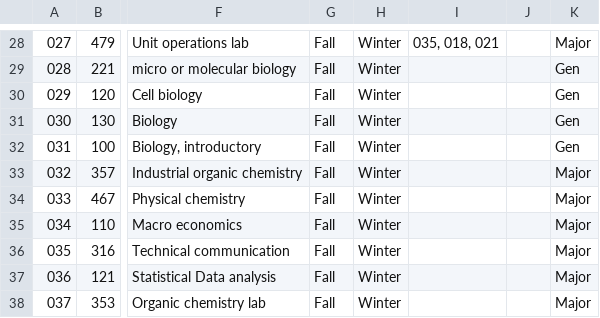
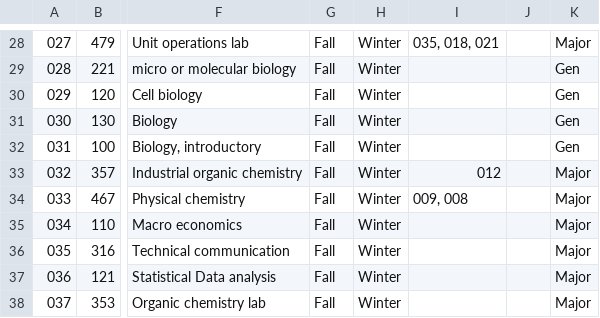
Before and after one commit to clint-bg/chemEplanner, a CSV file: classdetails.csv, drawn as a sheet; only a part is shown, gaps mark what is left out; the diff names each change by its address in the sheet, - before the commit and + after, or states it on an @@ line.

```diff
--- a/classdetails.csv
+++ b/classdetails.csv
-I33: (empty)
+I33: 012
-I34: (empty)
+I34: 009, 008
```
Also changed, not shown: 16 other files.
